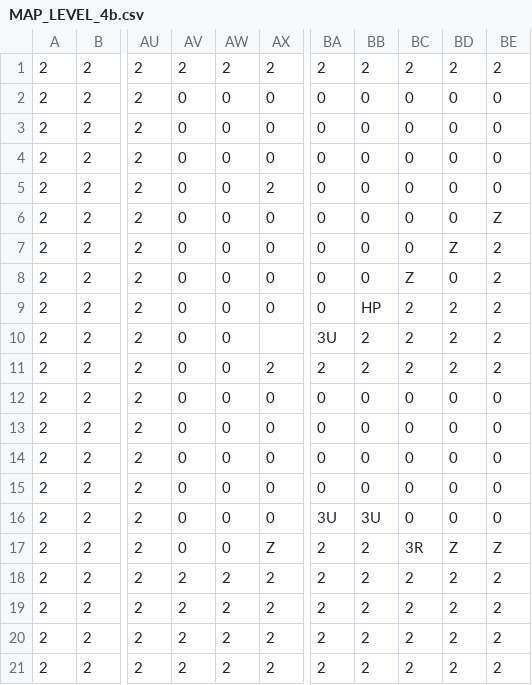
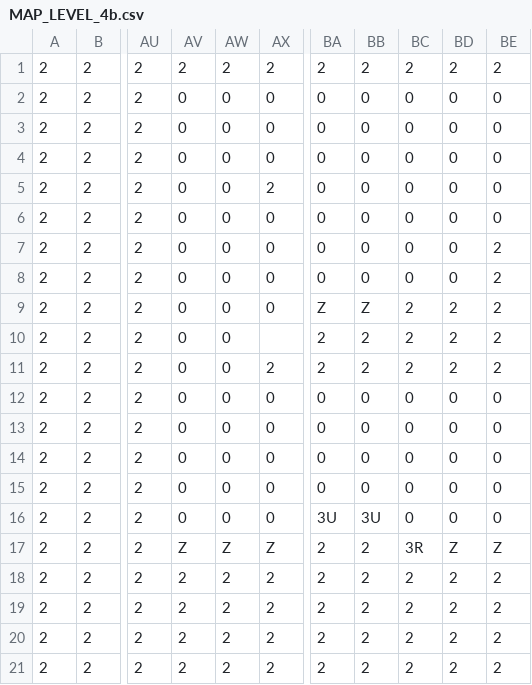
Before and after one commit to TobyMCGames/SP3-Framework, a CSV file: Physics/Maps/MAP_LEVEL_4b.csv, drawn as a sheet; only a part is shown, gaps mark what is left out; the diff names each change by its address in the sheet, - before the commit and + after, or states it on an @@ line.

```diff
--- a/Physics/Maps/MAP_LEVEL_4b.csv
+++ b/Physics/Maps/MAP_LEVEL_4b.csv
-BE6: Z
+BE6: 0
-BD7: Z
+BD7: 0
-BC8: Z
+BC8: 0
-BA9: 0
+BA9: Z
-BB9: HP
+BB9: Z
-BA10: 3U
+BA10: 2
-AV17: 0
+AV17: Z
-AW17: 0
+AW17: Z
```
Also changed, not shown: 25 other files.
